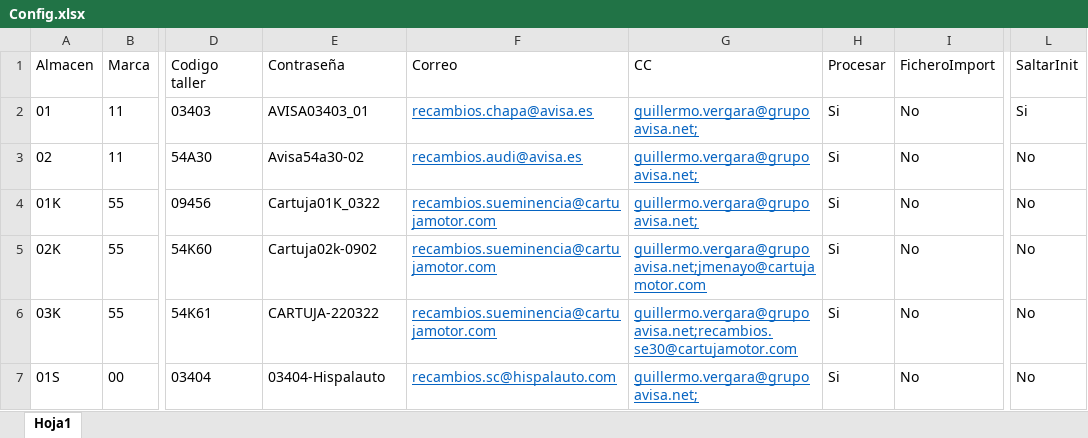
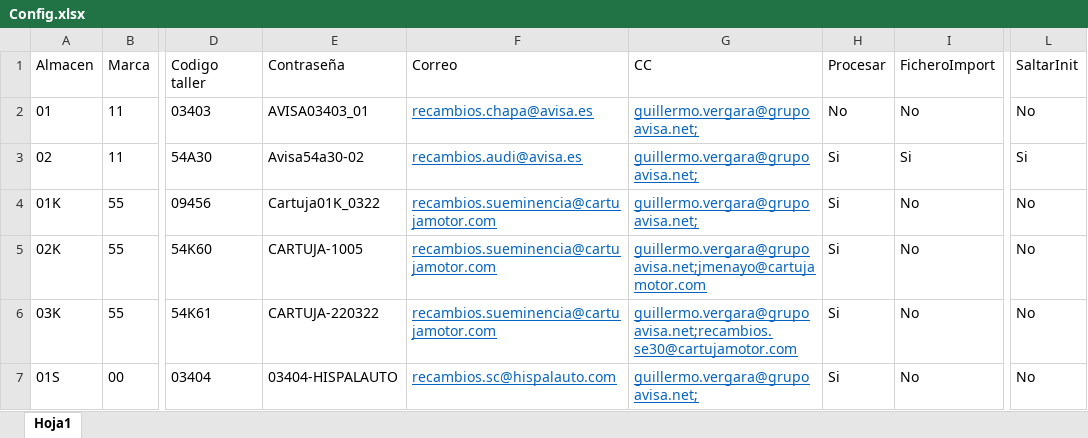
Before and after one commit to avisaRPA/EntradasFacturasET2000, an Excel workbook: Config.xlsx, sheet Hoja1, drawn as a sheet; only a part is shown, gaps mark what is left out; values as stored, in another font and other column widths than the file's, no borders; table styles not drawn; the diff names each change by its address in the sheet, - before the commit and + after, or states it on an @@ line.

```diff
--- a/Config.xlsx (sheet Hoja1)
+++ b/Config.xlsx (sheet Hoja1)
-H2 (Procesar): Si
+H2 (Procesar): No
-L2 (SaltarInit): Si
+L2 (SaltarInit): No
-I3 (FicheroImport): No
+I3 (FicheroImport): Si
-L3 (SaltarInit): No
+L3 (SaltarInit): Si
-E5 (Contraseña): Cartuja02k-0902
+E5 (Contraseña): CARTUJA-1005
-E7 (Contraseña): 03404-Hispalauto
+E7 (Contraseña): 03404-HISPALAUTO
```
Also changed, not shown: DataTable.xlsx, DataTable_03404.xlsx, 3 other files.
